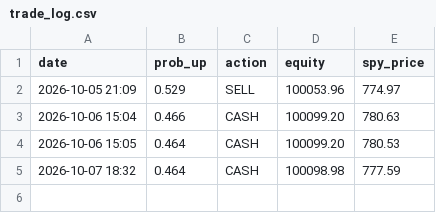
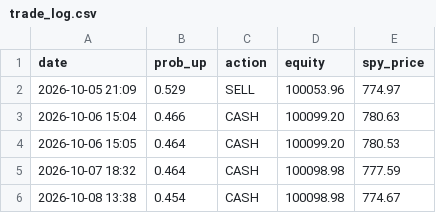
Before and after one commit to Dislordy/ai-trading-bot, a CSV file: trade_log.csv, drawn as a sheet.

Commit message:
Trade log 2026-10-08

```diff
--- a/trade_log.csv
+++ b/trade_log.csv
@@ -5 +5,2 @@ date,prob_up,action,equity,spy_price
 2026-10-07 18:32,0.464,CASH,100098.98,777.59
+2026-10-08 13:38,0.454,CASH,100098.98,774.67
```
